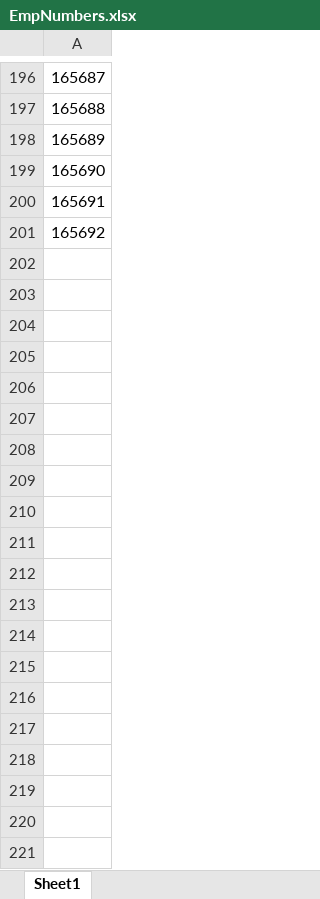
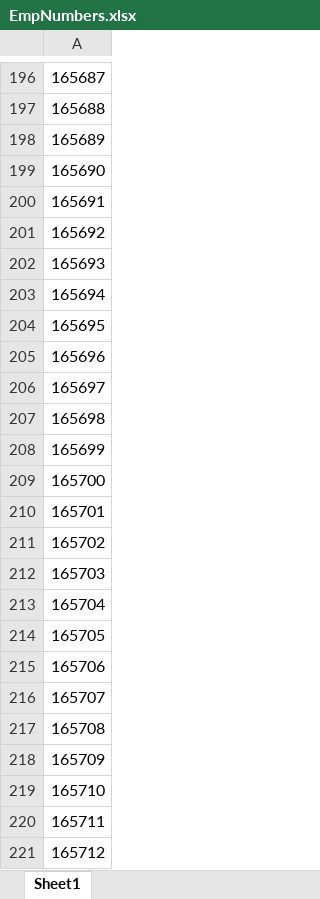
Before and after one commit to hietbrinkluan/HI-BOB, an Excel workbook: HI-BOB_Dispatcher/Data/EmpNumbers.xlsx, sheet Sheet1, drawn as a sheet; only a part is shown, gaps mark what is left out; values as stored, in another font and other column widths than the file's, no borders; the diff covers the shown part only; the diff names each change by its address in the sheet, - before the commit and + after, or states it on an @@ line.

```diff
--- a/HI-BOB_Dispatcher/Data/EmpNumbers.xlsx (sheet Sheet1)
+++ b/HI-BOB_Dispatcher/Data/EmpNumbers.xlsx (sheet Sheet1)
+row 202: 165693
+row 203: 165694
+row 204: 165695
+row 205: 165696
+row 206: 165697
+row 207: 165698
+row 208: 165699
+row 209: 165700
+row 210: 165701
+row 211: 165702
+row 212: 165703
+row 213: 165704
+row 214: 165705
+row 215: 165706
+row 216: 165707
+row 217: 165708
+row 218: 165709
+row 219: 165710
+row 220: 165711
+row 221: 165712
```
Also changed, not shown: 380 added rows elsewhere in this sheet, 7 other files.
